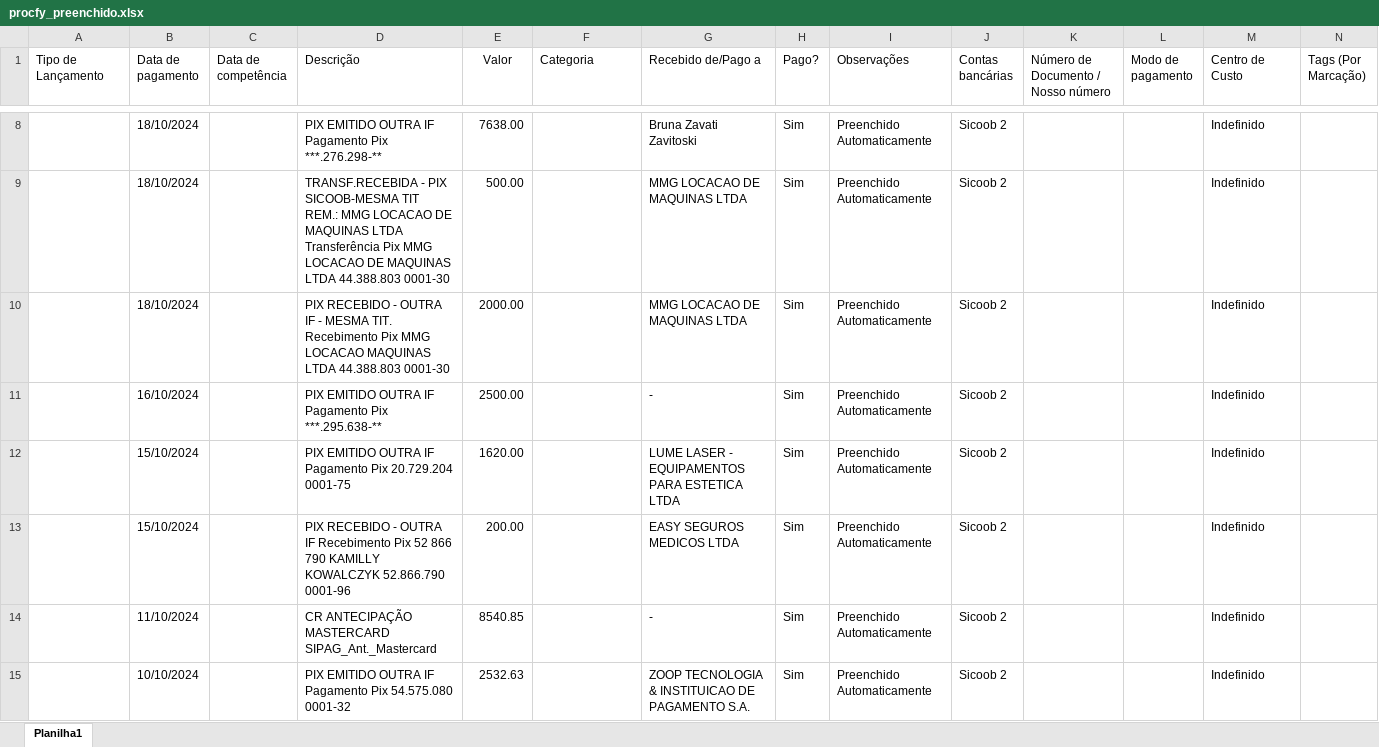
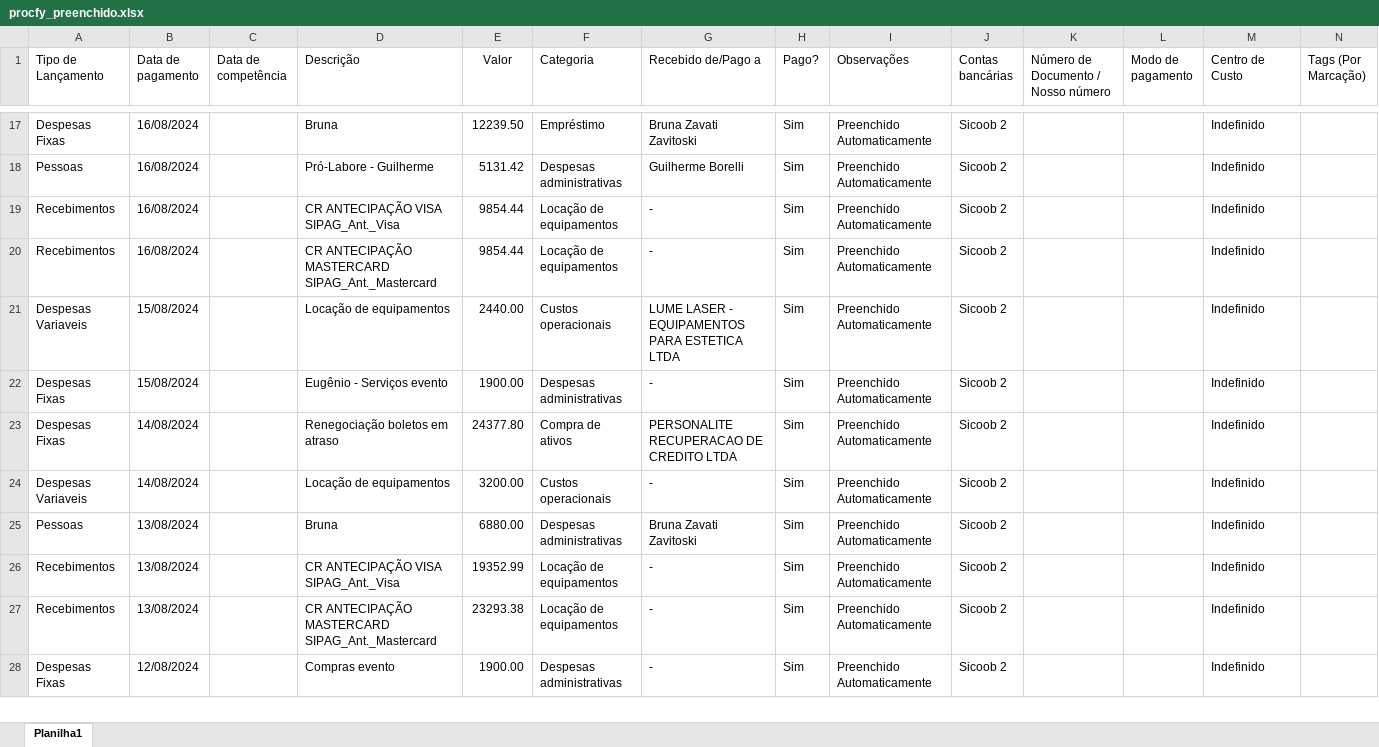
Before and after one commit to rrickk12/intereface_server, an Excel workbook: static/downloads/procfy_preenchido.xlsx, sheet Planilha1, drawn as a sheet; only a part is shown, gaps mark what is left out; values as stored, in another font and other column widths than the file's, no borders; removed rows and columns are numbered as before the commit, all else as after; the diff covers the shown part only; the diff names each change by its address in the sheet, - before the commit and + after, or states it on an @@ line.

Commit message:
Excel changes to work with the automator

```diff
--- a/static/downloads/procfy_preenchido.xlsx (sheet Planilha1)
+++ b/static/downloads/procfy_preenchido.xlsx (sheet Planilha1)
-A17 (Tipo de Lançamento): (empty)
+A17 (Tipo de Lançamento): Despesas Fixas
-B17 (Data de pagamento): 18/10/2024
+B17 (Data de pagamento): 16/08/2024
-D17 (Descrição): PIX EMITIDO OUTRA IF Pagamento Pix ***.276.298-**
+D17 (Descrição): Bruna
-E17 (Valor): 7638.00
+E17 (Valor): 12239.50
-F17 (Categoria): (empty)
+F17 (Categoria): Empréstimo
-row 9:  | 18/10/2024 |  | TRANSF.RECEBIDA - PIX SICOOB-MESMA TIT REM.: MMG LOCACAO DE MAQUINAS LTDA Transferência Pix MMG LOCACAO DE MAQUINAS LTDA 44.388.803 0001-30 | 500.00 |  | MMG LOCACAO DE MAQUINAS LTDA | Sim | Preenchido Automaticamente | Sicoob 2 |  |  | Indefinido
-row 10:  | 18/10/2024 |  | PIX RECEBIDO - OUTRA IF - MESMA TIT. Recebimento Pix MMG LOCACAO MAQUINAS LTDA 44.388.803 0001-30 | 2000.00 |  | MMG LOCACAO DE MAQUINAS LTDA | Sim | Preenchido Automaticamente | Sicoob 2 |  |  | Indefinido
+row 18: Pessoas | 16/08/2024 |  | Pró-Labore - Guilherme | 5131.42 | Despesas administrativas | Guilherme Borelli | Sim | Preenchido Automaticamente | Sicoob 2 |  |  | Indefinido
+row 19: Recebimentos | 16/08/2024 |  | CR ANTECIPAÇÃO VISA SIPAG_Ant._Visa | 9854.44 | Locação de equipamentos | - | Sim | Preenchido Automaticamente | Sicoob 2 |  |  | Indefinido
-A20 (Tipo de Lançamento): (empty)
+A20 (Tipo de Lançamento): Recebimentos
-B20 (Data de pagamento): 16/10/2024
+B20 (Data de pagamento): 16/08/2024
-D20 (Descrição): PIX EMITIDO OUTRA IF Pagamento Pix ***.295.638-**
+D20 (Descrição): CR ANTECIPAÇÃO MASTERCARD SIPAG_Ant._Mastercard
-E20 (Valor): 2500.00
+E20 (Valor): 9854.44
-F20 (Categoria): (empty)
+F20 (Categoria): Locação de equipamentos
-A21 (Tipo de Lançamento): (empty)
+A21 (Tipo de Lançamento): Despesas Variaveis
-B21 (Data de pagamento): 15/10/2024
+B21 (Data de pagamento): 15/08/2024
-D21 (Descrição): PIX EMITIDO OUTRA IF Pagamento Pix 20.729.204 0001-75
+D21 (Descrição): Locação de equipamentos
-E21 (Valor): 1620.00
+E21 (Valor): 2440.00
-F21 (Categoria): (empty)
+F21 (Categoria): Custos operacionais
-row 13:  | 15/10/2024 |  | PIX RECEBIDO - OUTRA IF Recebimento Pix 52 866 790 KAMILLY KOWALCZYK 52.866.790 0001-96 | 200.00 |  | EASY SEGUROS MEDICOS LTDA | Sim | Preenchido Automaticamente | Sicoob 2 |  |  | Indefinido
+row 22: Despesas Fixas | 15/08/2024 |  | Eugênio - Serviços evento | 1900.00 | Despesas administrativas | - | Sim | Preenchido Automaticamente | Sicoob 2 |  |  | Indefinido
+row 23: Despesas Fixas | 14/08/2024 |  | Renegociação boletos em atraso | 24377.80 | Compra de ativos | PERSONALITE RECUPERACAO DE CREDITO LTDA | Sim | Preenchido Automaticamente | Sicoob 2 |  |  | Indefinido
+row 24: Despesas Variaveis | 14/08/2024 |  | Locação de equipamentos | 3200.00 | Custos operacionais | - | Sim | Preenchido Automaticamente | Sicoob 2 |  |  | Indefinido
+row 25: Pessoas | 13/08/2024 |  | Bruna | 6880.00 | Despesas administrativas | Bruna Zavati Zavitoski | Sim | Preenchido Automaticamente | Sicoob 2 |  |  | Indefinido
+row 26: Recebimentos | 13/08/2024 |  | CR ANTECIPAÇÃO VISA SIPAG_Ant._Visa | 19352.99 | Locação de equipamentos | - | Sim | Preenchido Automaticamente | Sicoob 2 |  |  | Indefinido
-A27 (Tipo de Lançamento): (empty)
+A27 (Tipo de Lançamento): Recebimentos
-B27 (Data de pagamento): 11/10/2024
+B27 (Data de pagamento): 13/08/2024
-E27 (Valor): 8540.85
+E27 (Valor): 23293.38
-F27 (Categoria): (empty)
+F27 (Categoria): Locação de equipamentos
-row 15:  | 10/10/2024 |  | PIX EMITIDO OUTRA IF Pagamento Pix 54.575.080 0001-32 | 2532.63 |  | ZOOP TECNOLOGIA & INSTITUICAO DE PAGAMENTO S.A. | Sim | Preenchido Automaticamente | Sicoob 2 |  |  | Indefinido
+row 28: Despesas Fixas | 12/08/2024 |  | Compras evento | 1900.00 | Despesas administrativas | - | Sim | Preenchido Automaticamente | Sicoob 2 |  |  | Indefinido
```
Also changed, not shown: 17 added rows, 4 removed rows and 48 edited cells elsewhere in this sheet, 4 other files.
